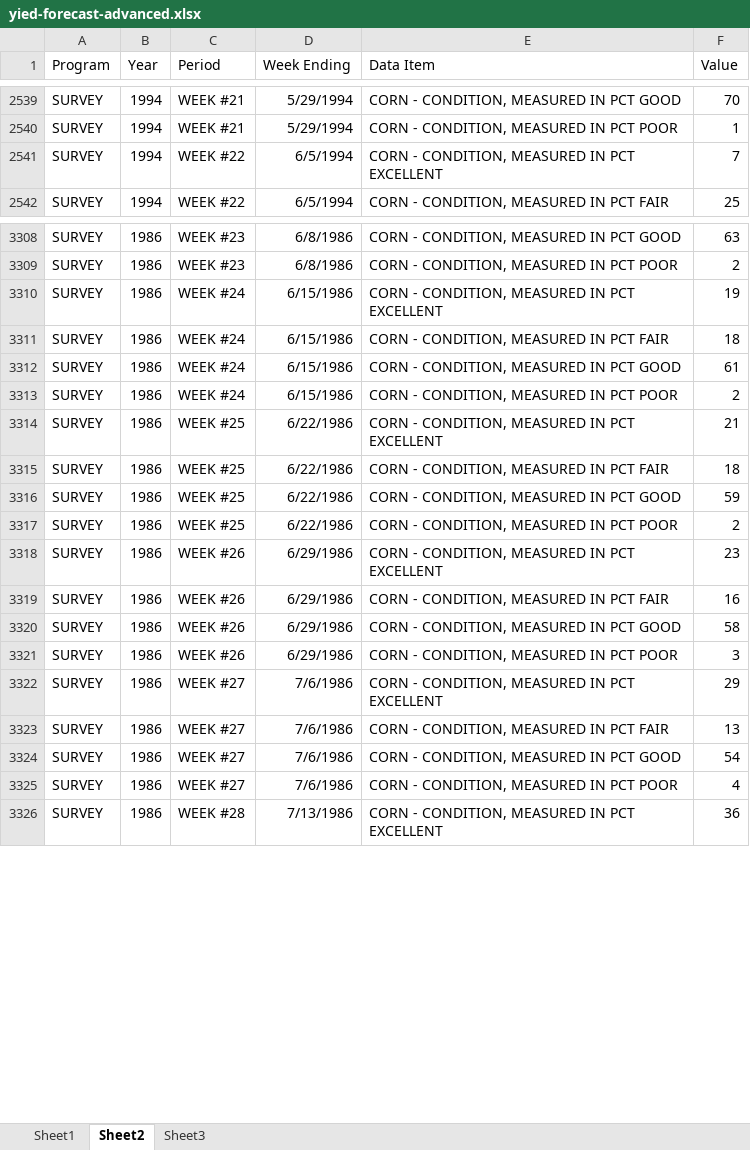
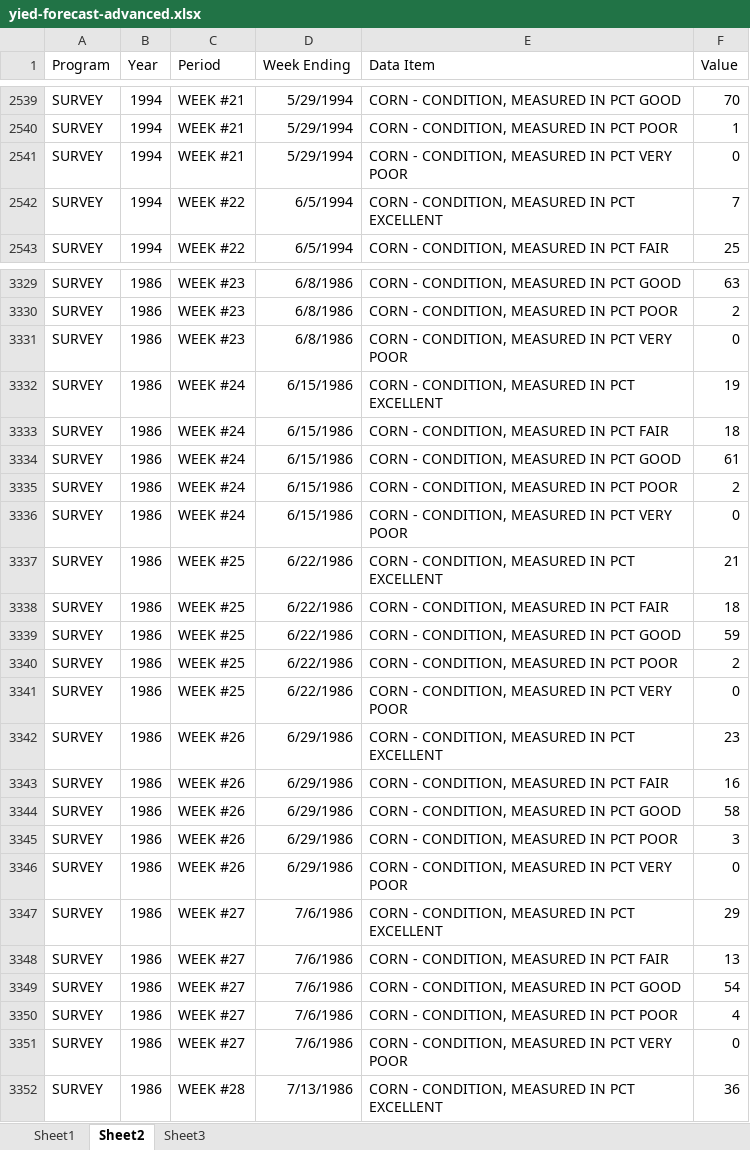
Before and after one commit to mindymallory/PriceAnalysis, an Excel workbook: Excel-files/yied-forecast-advanced.xlsx, sheet Sheet2, drawn as a sheet; only a part is shown, gaps mark what is left out; values as stored, in another font and other column widths than the file's, no borders; the diff covers the shown part only; the diff names each change by its address in the sheet, - before the commit and + after, or states it on an @@ line.

```diff
--- a/Excel-files/yied-forecast-advanced.xlsx (sheet Sheet2)
+++ b/Excel-files/yied-forecast-advanced.xlsx (sheet Sheet2)
+row 2541: SURVEY | 1994 | WEEK #21 | 5/29/1994 | CORN - CONDITION, MEASURED IN PCT VERY POOR | 0
+row 3331: SURVEY | 1986 | WEEK #23 | 6/8/1986 | CORN - CONDITION, MEASURED IN PCT VERY POOR | 0
+row 3336: SURVEY | 1986 | WEEK #24 | 6/15/1986 | CORN - CONDITION, MEASURED IN PCT VERY POOR | 0
+row 3341: SURVEY | 1986 | WEEK #25 | 6/22/1986 | CORN - CONDITION, MEASURED IN PCT VERY POOR | 0
+row 3346: SURVEY | 1986 | WEEK #26 | 6/29/1986 | CORN - CONDITION, MEASURED IN PCT VERY POOR | 0
+row 3351: SURVEY | 1986 | WEEK #27 | 7/6/1986 | CORN - CONDITION, MEASURED IN PCT VERY POOR | 0
```
Also changed, not shown: 20 added rows and 2 edited cells elsewhere in this sheet, docs/Excel-files/yied-forecast-advanced.xlsx.
